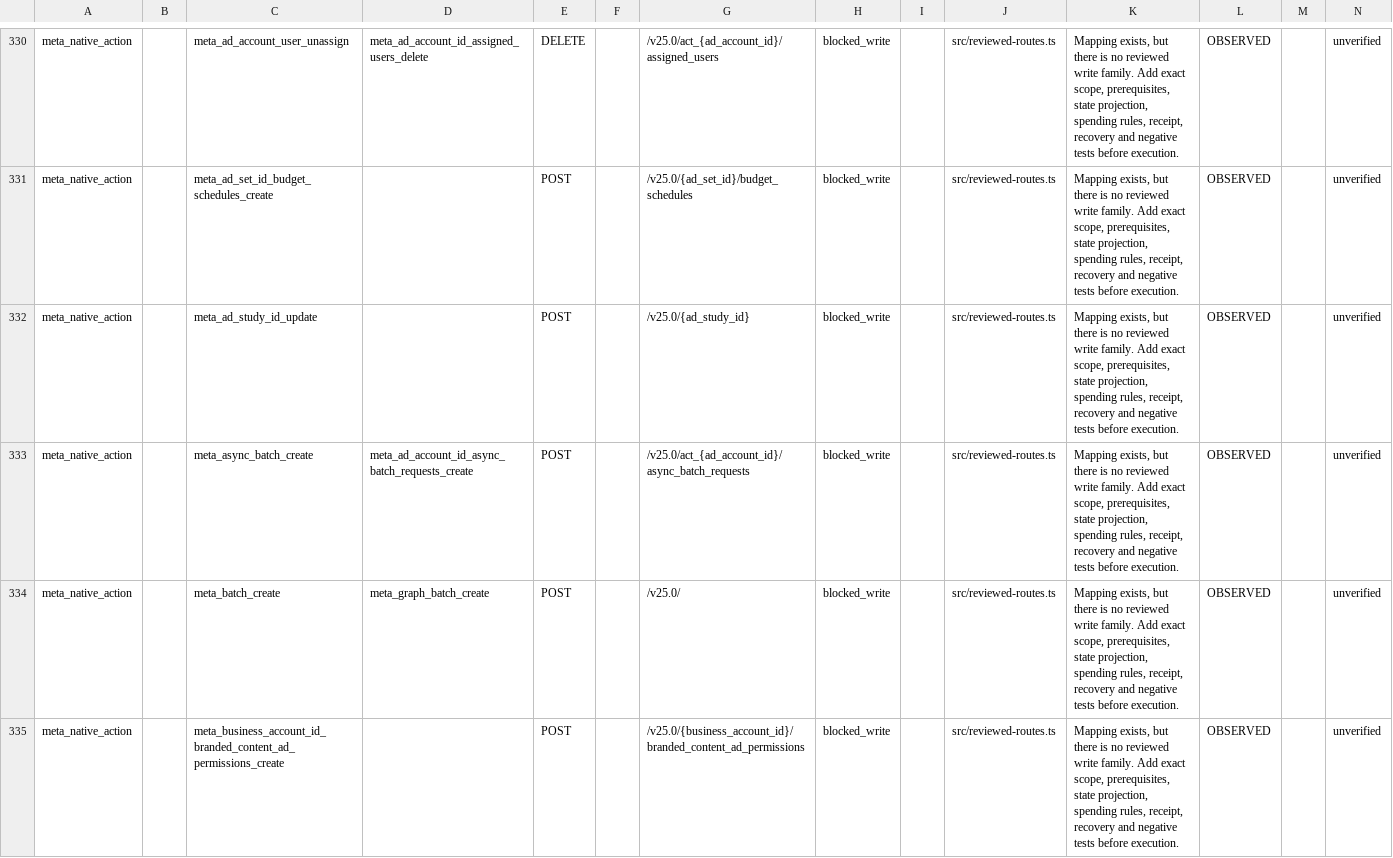
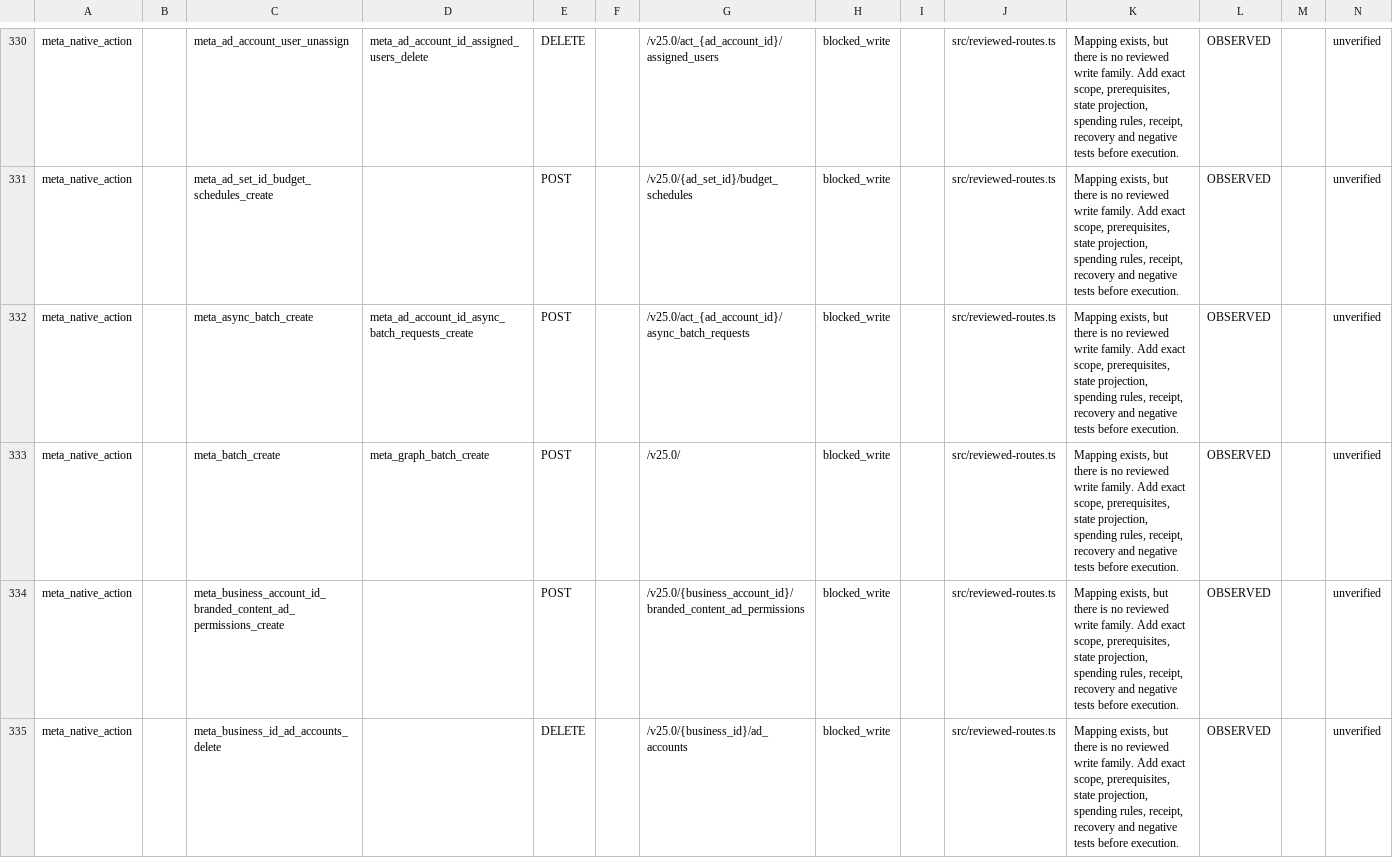
Before and after one commit to magdyezy1/CAMCP, a CSV file: docs/implementation/REMAINING-ACTIONS-2026-09-26.csv, drawn as a sheet; only a part is shown, gaps mark what is left out; the shorter side is filled out with more unchanged rows; the diff covers the shown part only; the diff names each change by its address in the sheet, - before the commit and + after, or states it on an @@ line.

```diff
--- a/docs/implementation/REMAINING-ACTIONS-2026-09-26.csv
+++ b/docs/implementation/REMAINING-ACTIONS-2026-09-26.csv
-row 332: meta_native_action |  | meta_ad_study_id_update |  | POST |  | /v25.0/{ad_study_id} | blocked_write |  | src/reviewed-routes.ts | Mapping exists, but there is no reviewed write family. Add exact scope, prerequisites, state projection, spending rules, receipt, recovery and negative tests before execution. | OBSERVED |  | unverified
```
Also changed, not shown: 1 removed row elsewhere in this file, 20 other files.
